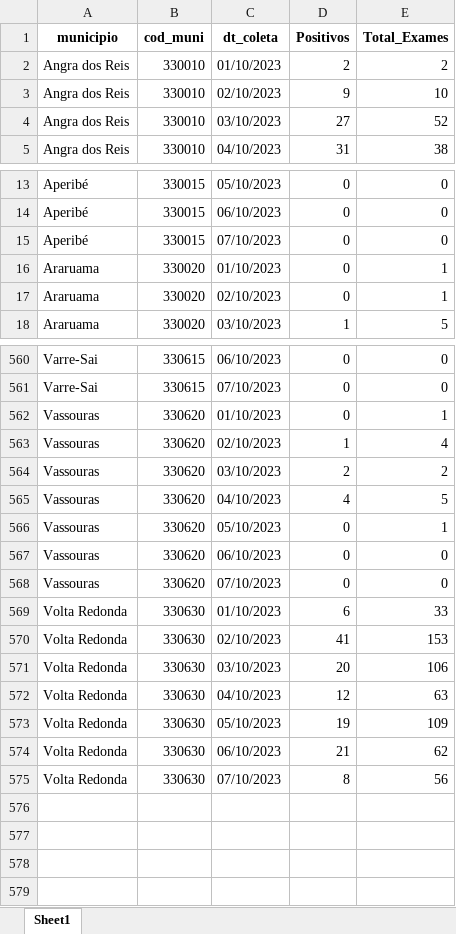
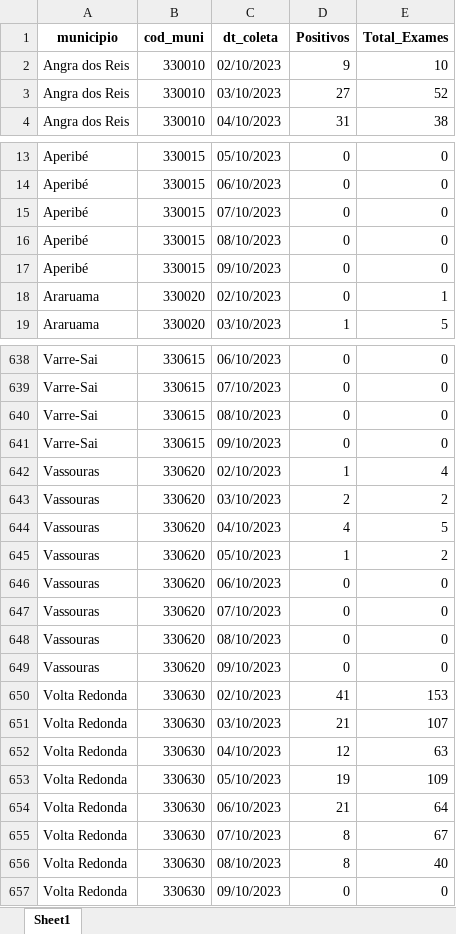
Before and after one commit to eduardompeixoto/Taxa-de-Positividade-AG-E-SUS, an Excel workbook: inst/planilha_esus.xlsx, sheet Sheet1, drawn as a sheet; only a part is shown, gaps mark what is left out; values as stored, in another font and other column widths than the file's, no borders; removed rows and columns are numbered as before the commit, all else as after; the diff covers the shown part only; the diff names each change by its address in the sheet, - before the commit and + after, or states it on an @@ line.

```diff
--- a/inst/planilha_esus.xlsx (sheet Sheet1)
+++ b/inst/planilha_esus.xlsx (sheet Sheet1)
-row 2: Angra dos Reis | 330010 | 01/10/2023 | 2 | 2
-row 16: Araruama | 330020 | 01/10/2023 | 0 | 1
+row 16: Aperibé | 330015 | 08/10/2023 | 0 | 0
+row 17: Aperibé | 330015 | 09/10/2023 | 0 | 0
-row 562: Vassouras | 330620 | 01/10/2023 | 0 | 1
+row 640: Varre-Sai | 330615 | 08/10/2023 | 0 | 0
+row 641: Varre-Sai | 330615 | 09/10/2023 | 0 | 0
-D645 (Positivos): 0
+D645 (Positivos): 1
-E645 (Total_Exames): 1
+E645 (Total_Exames): 2
-row 569: Volta Redonda | 330630 | 01/10/2023 | 6 | 33
+row 648: Vassouras | 330620 | 08/10/2023 | 0 | 0
+row 649: Vassouras | 330620 | 09/10/2023 | 0 | 0
-D651 (Positivos): 20
+D651 (Positivos): 21
-E651 (Total_Exames): 106
+E651 (Total_Exames): 107
-E654 (Total_Exames): 62
+E654 (Total_Exames): 64
-E655 (Total_Exames): 56
+E655 (Total_Exames): 67
+row 656: Volta Redonda | 330630 | 08/10/2023 | 8 | 40
+row 657: Volta Redonda | 330630 | 09/10/2023 | 0 | 0
```
Also changed, not shown: 110 added rows, 32 removed rows and 203 edited cells elsewhere in this sheet.
